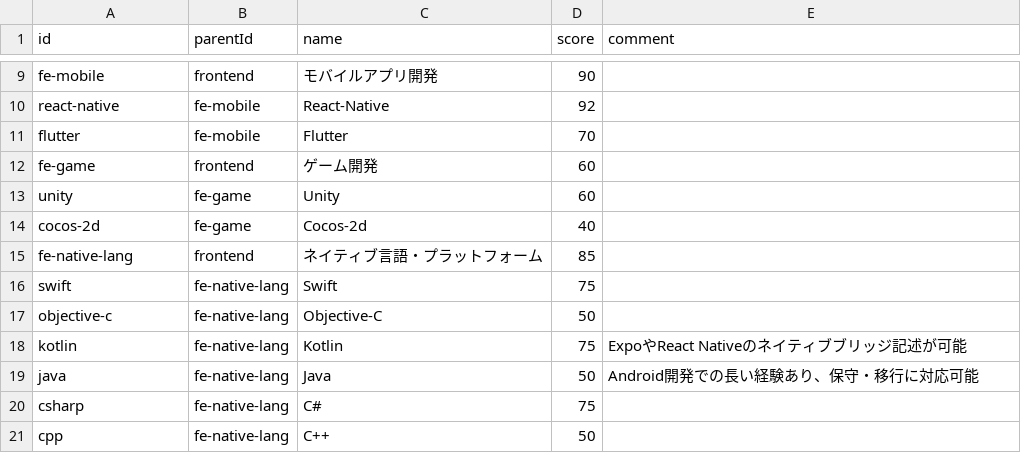
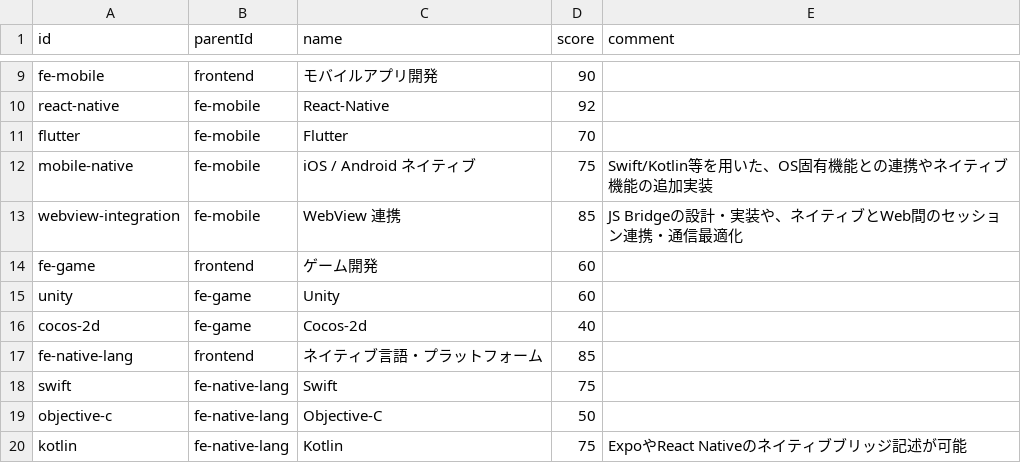
Before and after one commit to lpkzkn/MyPortfolio, a CSV file: src/data/tech-stack.csv, drawn as a sheet; only a part is shown, gaps mark what is left out; the shorter side is filled out with more unchanged rows; the diff names each change by its address in the sheet, - before the commit and + after, or states it on an @@ line.

Commit message:
feat: add native mobile and webview integration skills to tech stack

```diff
--- a/src/data/tech-stack.csv
+++ b/src/data/tech-stack.csv
+row 12: mobile-native | fe-mobile | iOS / Android ネイティブ | 75 | Swift/Kotlin等を用いた、OS固有機能との連携やネイティブ機能の追加実装
+row 13: webview-integration | fe-mobile | WebView 連携 | 85 | JS Bridgeの設計・実装や、ネイティブとWeb間のセッション連携・通信最適化
```
